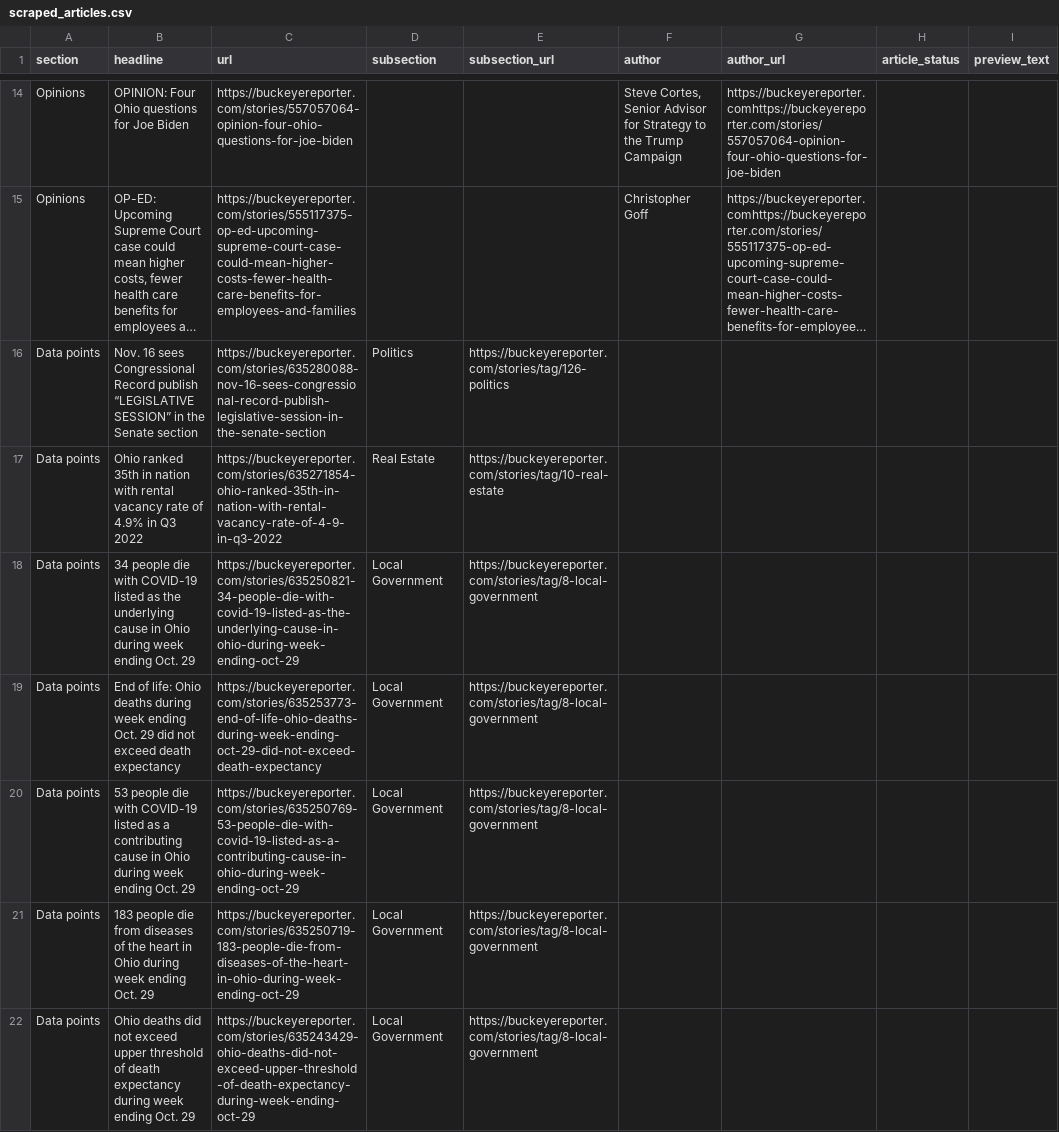
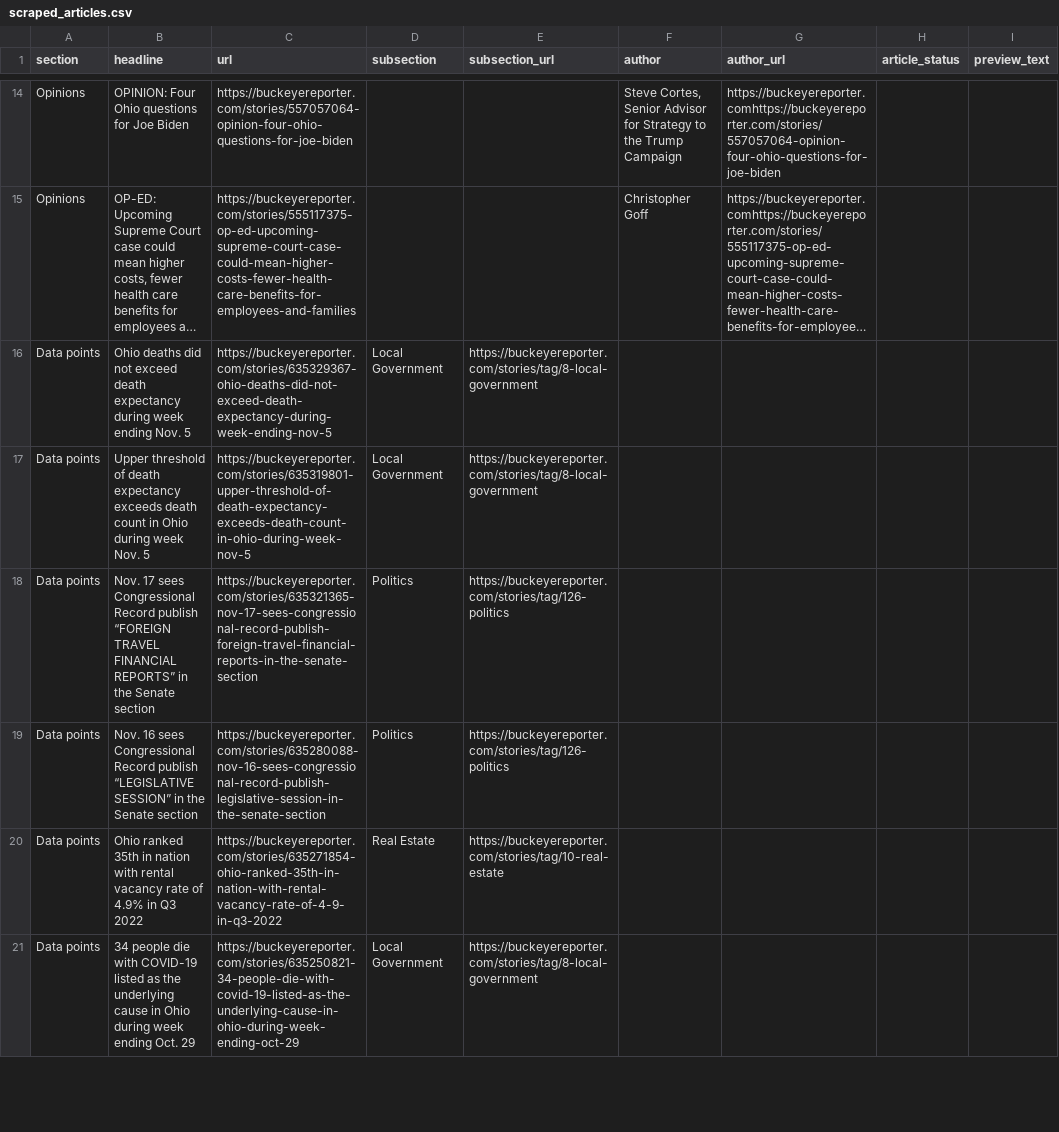
Before and after one commit to petebrown/homework-17-automatic-scraper, a CSV file: scraped_articles.csv, drawn as a sheet; only a part is shown, gaps mark what is left out; long unchanged cells end in …; removed rows and columns are numbered as before the commit, all else as after; the diff covers the shown part only; the diff names each change by its address in the sheet, - before the commit and + after, or states it on an @@ line.

```diff
--- a/scraped_articles.csv
+++ b/scraped_articles.csv
+row 16: Data points | Ohio deaths did not exceed death expectancy during week ending Nov. 5 | https://buckeyereporter.com/stories/635329367-ohio-deaths-did-not-exceed-death-expectancy-during-week-ending-nov-5 | Local Government | https://buckeyereporter.com/stories/tag/8-local-government
+row 17: Data points | Upper threshold of death expectancy exceeds death count in Ohio during week Nov. 5 | https://buckeyereporter.com/stories/635319801-upper-threshold-of-death-expectancy-exceeds-death-count-in-ohio-during-week-nov-5 | Local Government | https://buckeyereporter.com/stories/tag/8-local-government
+row 18: Data points | Nov. 17 sees Congressional Record publish “FOREIGN TRAVEL FINANCIAL REPORTS” in the Senate section | https://buckeyereporter.com/stories/635321365-nov-17-sees-congressional-record-publish-foreign-travel-financial-reports-in-the-senate-section | Politics | https://buckeyereporter.com/stories/tag/126-politics
-row 19: Data points | End of life: Ohio deaths during week ending Oct. 29 did not exceed death expectancy | https://buckeyereporter.com/stories/635253773-end-of-life-ohio-deaths-during-week-ending-oct-29-did-not-exceed-death-expectancy | Local Government | https://buckeyereporter.com/stories/tag/8-local-government
-row 20: Data points | 53 people die with COVID-19 listed as a contributing cause in Ohio during week ending Oct. 29 | https://buckeyereporter.com/stories/635250769-53-people-die-with-covid-19-listed-as-a-contributing-cause-in-ohio-during-week-ending-oct-29 | Local Government | https://buckeyereporter.com/stories/tag/8-local-government
-row 21: Data points | 183 people die from diseases of the heart in Ohio during week ending Oct. 29 | https://buckeyereporter.com/stories/635250719-183-people-die-from-diseases-of-the-heart-in-ohio-during-week-ending-oct-29 | Local Government | https://buckeyereporter.com/stories/tag/8-local-government
-row 22: Data points | Ohio deaths did not exceed upper threshold of death expectancy during week ending Oct. 29 | https://buckeyereporter.com/stories/635243429-ohio-deaths-did-not-exceed-upper-threshold-of-death-expectancy-during-week-ending-oct-29 | Local Government | https://buckeyereporter.com/stories/tag/8-local-government
```
Also changed, not shown: 12 added rows, 12 removed rows and 6 edited cells elsewhere in this file.
